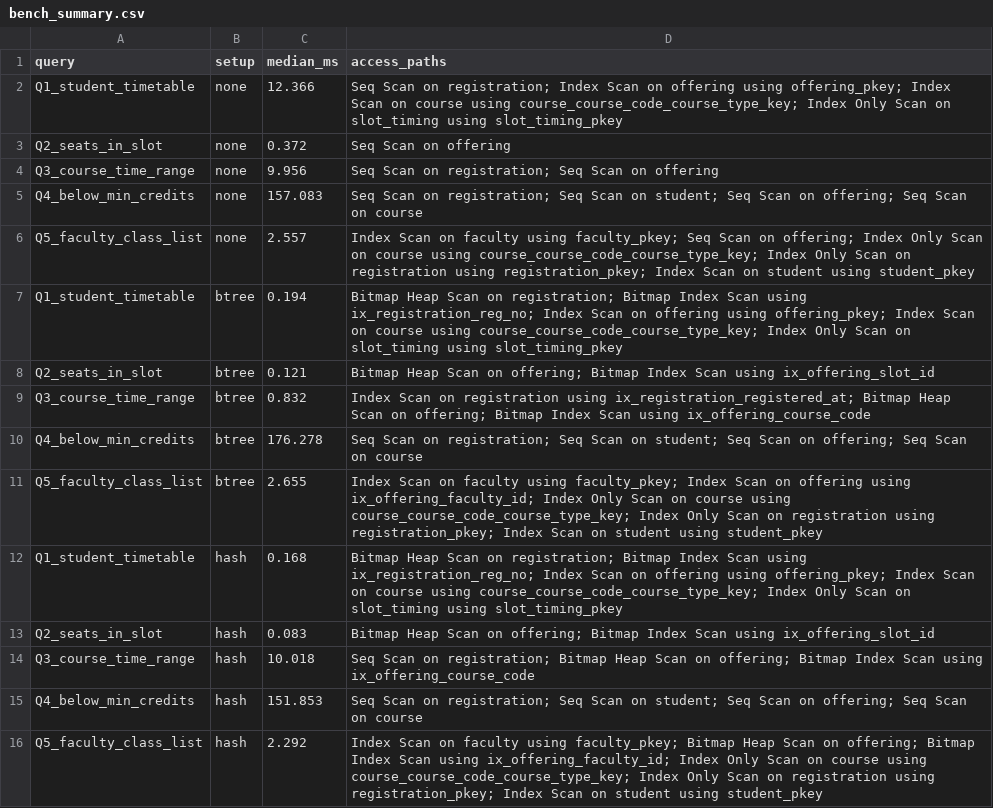
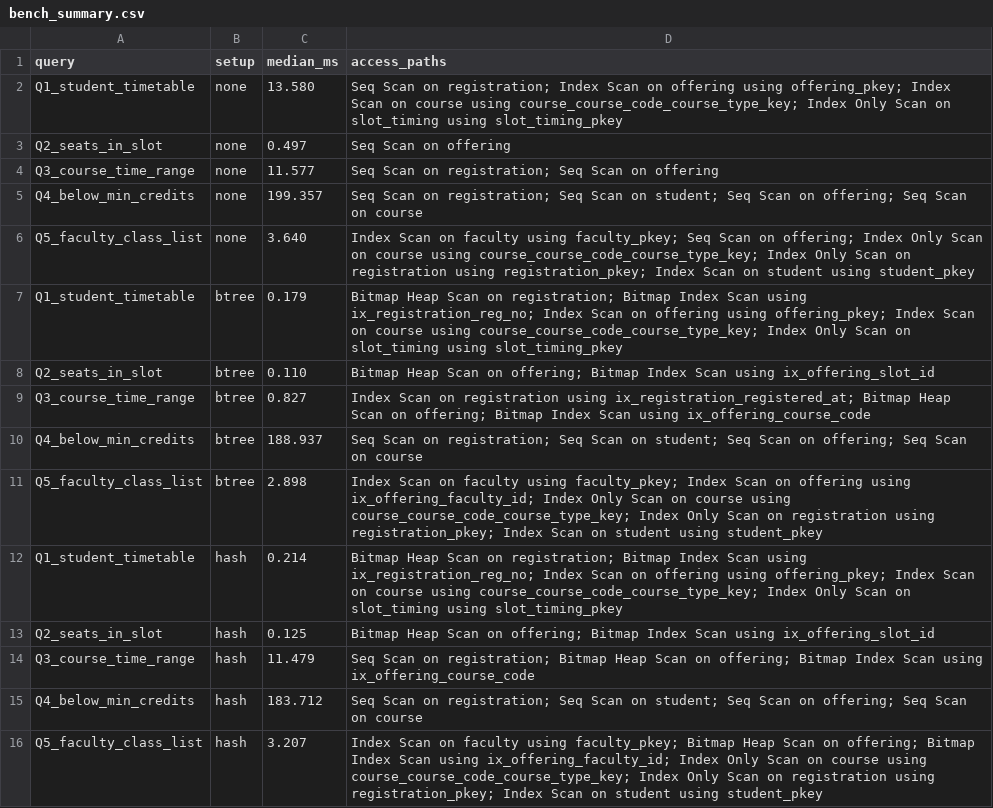
Before and after one commit to ir1101/SlotRush, a CSV file: results/bench_summary.csv, drawn as a sheet.

```diff
--- a/results/bench_summary.csv
+++ b/results/bench_summary.csv
@@ -1,16 +1,16 @@
 query,setup,median_ms,access_paths
-Q1_student_timetable,none,12.366,Seq Scan on registration; Index Scan on offering using offering_pkey; Index Scan on course using course_course_code_course_type_key; Index Only Scan on slot_timing using slot_timing_pkey
-Q2_seats_in_slot,none,0.372,Seq Scan on offering
-Q3_course_time_range,none,9.956,Seq Scan on registration; Seq Scan on offering
-Q4_below_min_credits,none,157.083,Seq Scan on registration; Seq Scan on student; Seq Scan on offering; Seq Scan on course
-Q5_faculty_class_list,none,2.557,Index Scan on faculty using faculty_pkey; Seq Scan on offering; Index Only Scan on course using course_course_code_course_type_key; Index Only Scan on registration using registration_pkey; Index Scan on student using student_pkey
-Q1_student_timetable,btree,0.194,Bitmap Heap Scan on registration; Bitmap Index Scan using ix_registration_reg_no; Index Scan on offering using offering_pkey; Index Scan on course using course_course_code_course_type_key; Index Only Scan on slot_timing using slot_timing_pkey
-Q2_seats_in_slot,btree,0.121,Bitmap Heap Scan on offering; Bitmap Index Scan using ix_offering_slot_id
-Q3_course_time_range,btree,0.832,Index Scan on registration using ix_registration_registered_at; Bitmap Heap Scan on offering; Bitmap Index Scan using ix_offering_course_code
-Q4_below_min_credits,btree,176.278,Seq Scan on registration; Seq Scan on student; Seq Scan on offering; Seq Scan on course
-Q5_faculty_class_list,btree,2.655,Index Scan on faculty using faculty_pkey; Index Scan on offering using ix_offering_faculty_id; Index Only Scan on course using course_course_code_course_type_key; Index Only Scan on registration using registration_pkey; Index Scan on student using student_pkey
-Q1_student_timetable,hash,0.168,Bitmap Heap Scan on registration; Bitmap Index Scan using ix_registration_reg_no; Index Scan on offering using offering_pkey; Index Scan on course using course_course_code_course_type_key; Index Only Scan on slot_timing using slot_timing_pkey
-Q2_seats_in_slot,hash,0.083,Bitmap Heap Scan on offering; Bitmap Index Scan using ix_offering_slot_id
-Q3_course_time_range,hash,10.018,Seq Scan on registration; Bitmap Heap Scan on offering; Bitmap Index Scan using ix_offering_course_code
-Q4_below_min_credits,hash,151.853,Seq Scan on registration; Seq Scan on student; Seq Scan on offering; Seq Scan on course
-Q5_faculty_class_list,hash,2.292,Index Scan on faculty using faculty_pkey; Bitmap Heap Scan on offering; Bitmap Index Scan using ix_offering_faculty_id; Index Only Scan on course using course_course_code_course_type_key; Index Only Scan on registration using registration_pkey; Index Scan on student using student_pkey
+Q1_student_timetable,none,13.580,Seq Scan on registration; Index Scan on offering using offering_pkey; Index Scan on course using course_course_code_course_type_key; Index Only Scan on slot_timing using slot_timing_pkey
+Q2_seats_in_slot,none,0.497,Seq Scan on offering
+Q3_course_time_range,none,11.577,Seq Scan on registration; Seq Scan on offering
+Q4_below_min_credits,none,199.357,Seq Scan on registration; Seq Scan on student; Seq Scan on offering; Seq Scan on course
+Q5_faculty_class_list,none,3.640,Index Scan on faculty using faculty_pkey; Seq Scan on offering; Index Only Scan on course using course_course_code_course_type_key; Index Only Scan on registration using registration_pkey; Index Scan on student using student_pkey
+Q1_student_timetable,btree,0.179,Bitmap Heap Scan on registration; Bitmap Index Scan using ix_registration_reg_no; Index Scan on offering using offering_pkey; Index Scan on course using course_course_code_course_type_key; Index Only Scan on slot_timing using slot_timing_pkey
+Q2_seats_in_slot,btree,0.110,Bitmap Heap Scan on offering; Bitmap Index Scan using ix_offering_slot_id
+Q3_course_time_range,btree,0.827,Index Scan on registration using ix_registration_registered_at; Bitmap Heap Scan on offering; Bitmap Index Scan using ix_offering_course_code
+Q4_below_min_credits,btree,188.937,Seq Scan on registration; Seq Scan on student; Seq Scan on offering; Seq Scan on course
+Q5_faculty_class_list,btree,2.898,Index Scan on faculty using faculty_pkey; Index Scan on offering using ix_offering_faculty_id; Index Only Scan on course using course_course_code_course_type_key; Index Only Scan on registration using registration_pkey; Index Scan on student using student_pkey
+Q1_student_timetable,hash,0.214,Bitmap Heap Scan on registration; Bitmap Index Scan using ix_registration_reg_no; Index Scan on offering using offering_pkey; Index Scan on course using course_course_code_course_type_key; Index Only Scan on slot_timing using slot_timing_pkey
+Q2_seats_in_slot,hash,0.125,Bitmap Heap Scan on offering; Bitmap Index Scan using ix_offering_slot_id
+Q3_course_time_range,hash,11.479,Seq Scan on registration; Bitmap Heap Scan on offering; Bitmap Index Scan using ix_offering_course_code
+Q4_below_min_credits,hash,183.712,Seq Scan on registration; Seq Scan on student; Seq Scan on offering; Seq Scan on course
+Q5_faculty_class_list,hash,3.207,Index Scan on faculty using faculty_pkey; Bitmap Heap Scan on offering; Bitmap Index Scan using ix_offering_faculty_id; Index Only Scan on course using course_course_code_course_type_key; Index Only Scan on registration using registration_pkey; Index Scan on student using student_pkey
```
Also changed, not shown: results/bench_timings.csv, results/commit_log.csv, 31 other files.
